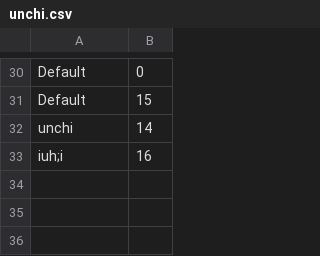
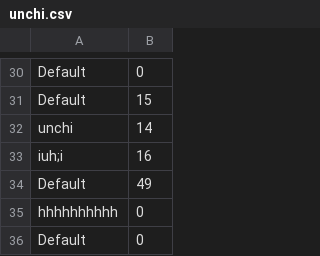
Before and after one commit to stkzstkz/mgzng, a CSV file: Assets/unchi.csv, drawn as a sheet; only a part is shown, gaps mark what is left out.

```diff
--- a/Assets/unchi.csv
+++ b/Assets/unchi.csv
@@ -33 +33,4 @@ unchi,14
 iuh;i,16
+Default,49
+hhhhhhhhhh,0
+Default   ,0
```
Also changed, not shown: 27 other files.
